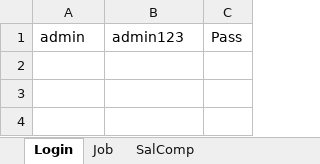
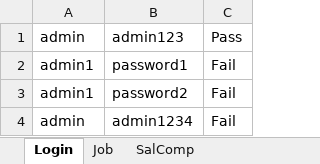
Before and after one commit to GvvPrasad/Basic_Framework_Structure, an Excel workbook: Excel_File/TestData.xlsx, sheet Login, drawn as a sheet; values as stored, in another font and other column widths than the file's, no borders; the diff names each change by its address in the sheet, - before the commit and + after, or states it on an @@ line.

```diff
--- a/Excel_File/TestData.xlsx (sheet Login)
+++ b/Excel_File/TestData.xlsx (sheet Login)
+row 2: admin1 | password1 | Fail
+row 3: admin1 | password2 | Fail
+row 4: admin | admin1234 | Fail
```
Also changed, not shown: 19 other files.
